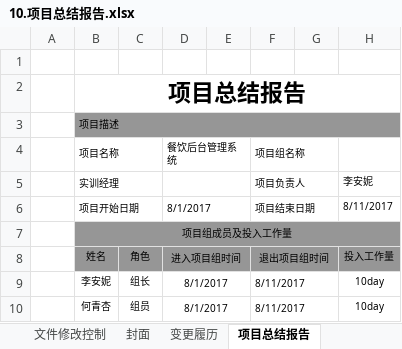
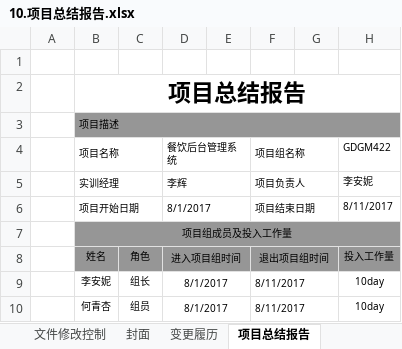
Before and after one commit to GDGM422/FoodsManage, an Excel workbook: 文档/个人文档/李安妮/10.项目总结报告.xlsx, sheet 项目总结报告, drawn as a sheet; only a part is shown; values as stored, in another font and other column widths than the file's, no borders; the diff names each change by its address in the sheet, - before the commit and + after, or states it on an @@ line.

```diff
--- a/文档/个人文档/李安妮/10.项目总结报告.xlsx (sheet 项目总结报告)
+++ b/文档/个人文档/李安妮/10.项目总结报告.xlsx (sheet 项目总结报告)
-H4: (empty)
+H4: GDGM422
-D5 (餐饮后台管理系统): (empty)
+D5 (餐饮后台管理系统): 李辉
```
Also changed, not shown: 文档/个人文档/李安妮/06.个人日报_李安妮 .xlsx, 文档/个人文档/李安妮/07.项目周报.xlsx, 6 other files.
